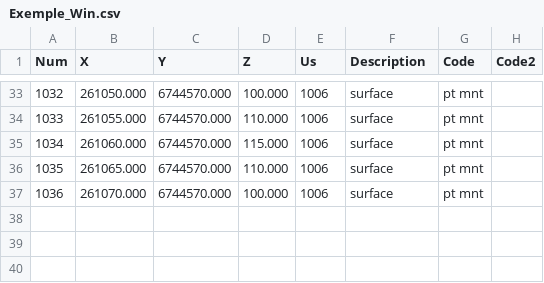
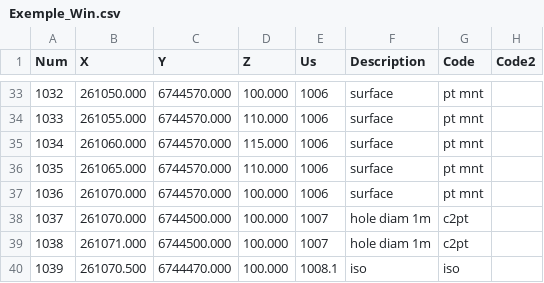
Before and after one commit to FFouriaux/Anaximandre, a CSV file: exemples/Exemple_Win.csv, drawn as a sheet; only a part is shown, gaps mark what is left out; the diff names each change by its address in the sheet, - before the commit and + after, or states it on an @@ line.

```diff
--- a/exemples/Exemple_Win.csv
+++ b/exemples/Exemple_Win.csv
+row 38: 1037 | 261070.000 | 6744500.000 | 100.000 | 1007 | hole diam 1m | c2pt
+row 39: 1038 | 261071.000 | 6744500.000 | 100.000 | 1007 | hole diam 1m | c2pt
+row 40: 1039 | 261070.500 | 6744470.000 | 100.000 | 1008.1 | iso | iso
```
Also changed, not shown: exemples/Exemple.csv.
